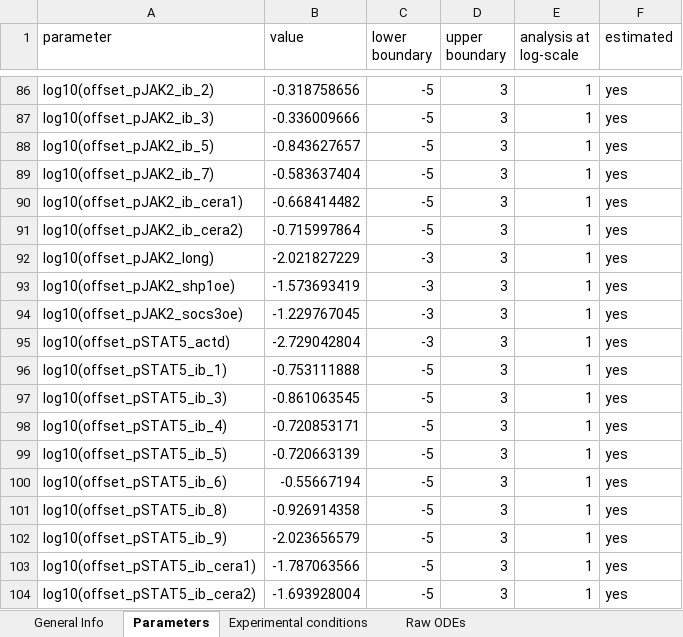
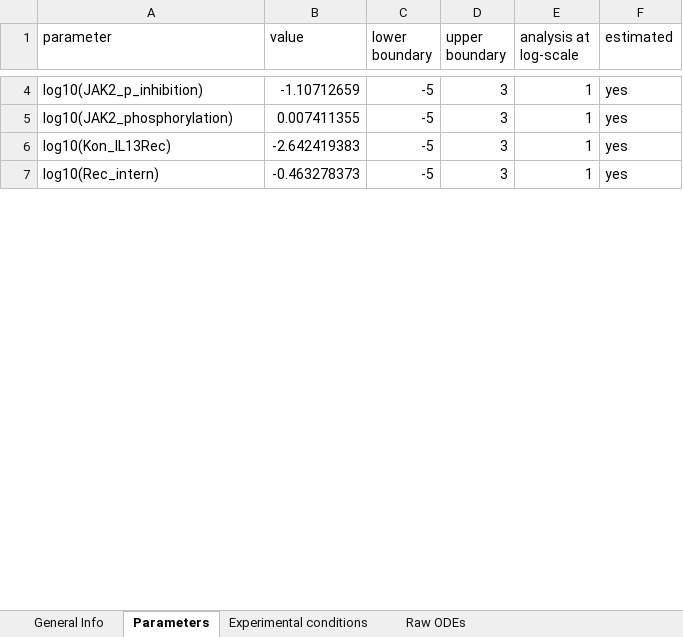
Before and after one commit to erikadudki/Benchmark-Models, an Excel workbook: hackathon_contributions_new_data_format/Raia_CancerResearch2011/General_info.xlsx, sheet Parameters, drawn as a sheet; only a part is shown, gaps mark what is left out; values as stored, in another font and other column widths than the file's, no borders; removed rows and columns are numbered as before the commit, all else as after; the diff covers the shown part only; the diff names each change by its address in the sheet, - before the commit and + after, or states it on an @@ line.

```diff
--- a/hackathon_contributions_new_data_format/Raia_CancerResearch2011/General_info.xlsx (sheet Parameters)
+++ b/hackathon_contributions_new_data_format/Raia_CancerResearch2011/General_info.xlsx (sheet Parameters)
-A4 (parameter): log10(offset_pJAK2_ib_2)
+A4 (parameter): log10(JAK2_p_inhibition)
-B4 (value): -0.318758656
+B4 (value): -1.10712659
-A5 (parameter): log10(offset_pJAK2_ib_3)
+A5 (parameter): log10(JAK2_phosphorylation)
-B5 (value): -0.336009666
+B5 (value): 0.007411355
-row 88: log10(offset_pJAK2_ib_5) | -0.843627657 | -5 | 3 | 1 | yes
-row 89: log10(offset_pJAK2_ib_7) | -0.583637404 | -5 | 3 | 1 | yes
-A6 (parameter): log10(offset_pJAK2_ib_cera1)
+A6 (parameter): log10(Kon_IL13Rec)
-B6 (value): -0.668414482
+B6 (value): -2.642419383
-A7 (parameter): log10(offset_pJAK2_ib_cera2)
+A7 (parameter): log10(Rec_intern)
-B7 (value): -0.715997864
+B7 (value): -0.463278373
-row 92: log10(offset_pJAK2_long) | -2.021827229 | -3 | 3 | 1 | yes
-row 93: log10(offset_pJAK2_shp1oe) | -1.573693419 | -3 | 3 | 1 | yes
-row 94: log10(offset_pJAK2_socs3oe) | -1.229767045 | -3 | 3 | 1 | yes
-row 95: log10(offset_pSTAT5_actd) | -2.729042804 | -3 | 3 | 1 | yes
-row 96: log10(offset_pSTAT5_ib_1) | -0.753111888 | -5 | 3 | 1 | yes
-row 97: log10(offset_pSTAT5_ib_3) | -0.861063545 | -5 | 3 | 1 | yes
-row 98: log10(offset_pSTAT5_ib_4) | -0.720853171 | -5 | 3 | 1 | yes
-row 99: log10(offset_pSTAT5_ib_5) | -0.720663139 | -5 | 3 | 1 | yes
-row 100: log10(offset_pSTAT5_ib_6) | -0.55667194 | -5 | 3 | 1 | yes
-row 101: log10(offset_pSTAT5_ib_8) | -0.926914358 | -5 | 3 | 1 | yes
-row 102: log10(offset_pSTAT5_ib_9) | -2.023656579 | -5 | 3 | 1 | yes
-row 103: log10(offset_pSTAT5_ib_cera1) | -1.787063566 | -5 | 3 | 1 | yes
-row 104: log10(offset_pSTAT5_ib_cera2) | -1.693928004 | -5 | 3 | 1 | yes
```
Also changed, not shown: 170 removed rows and 38 edited cells elsewhere in this sheet, sheet Experimental conditions, sheet Raw ODEs, sheet General Info.
